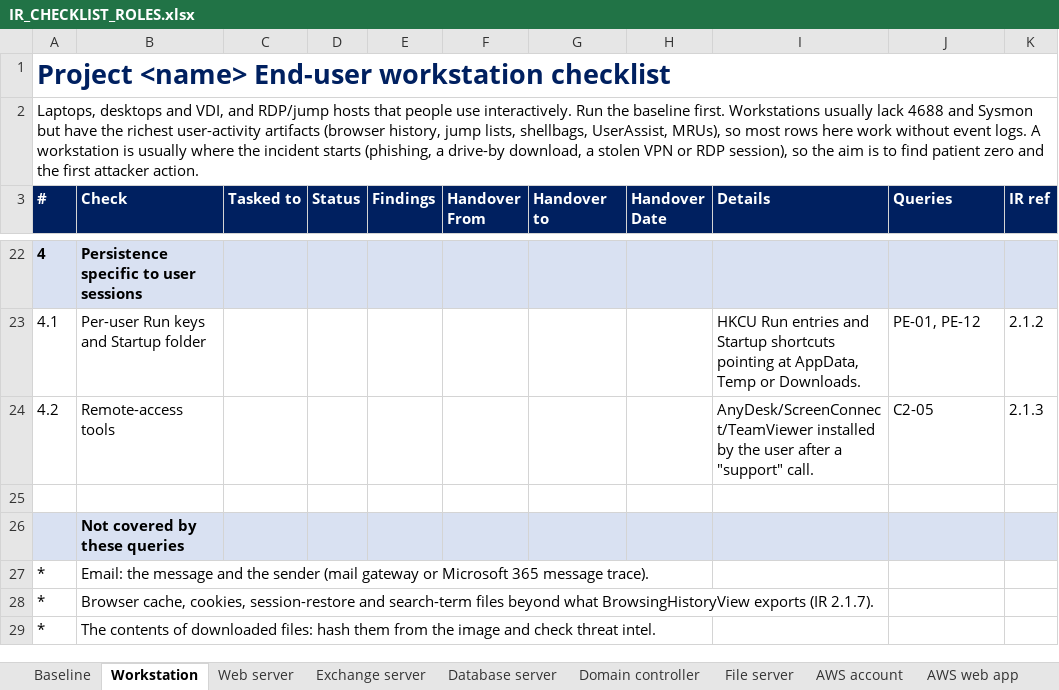
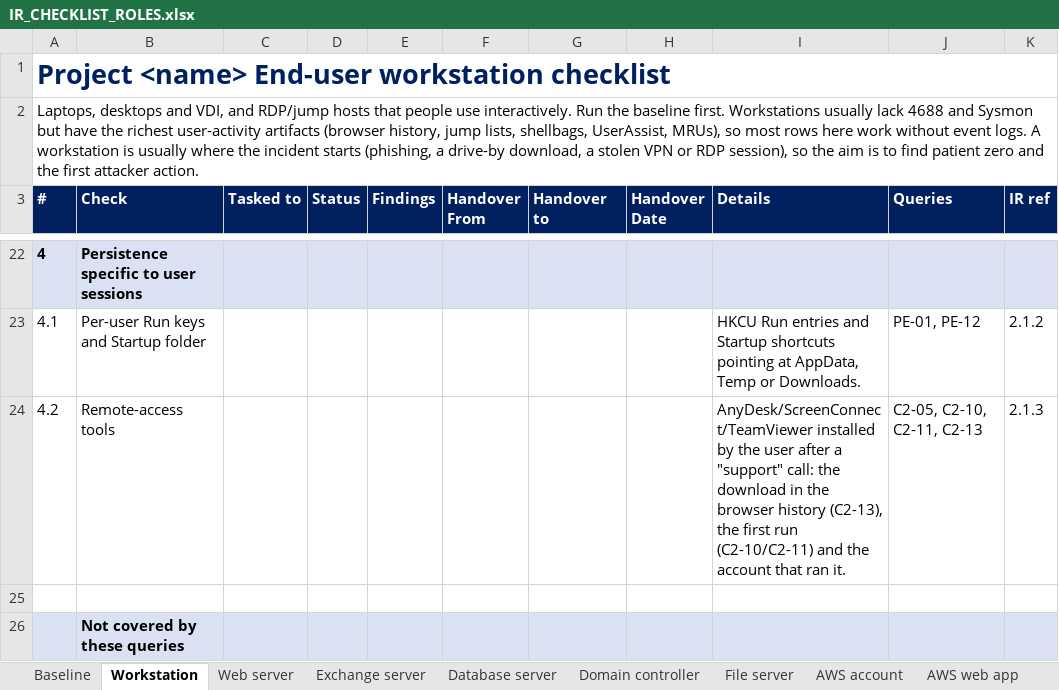
Before and after one commit to gh0stS3ntry/SOF-ELK-Import-Toolkit, an Excel workbook: hunting/checklists/IR_CHECKLIST_ROLES.xlsx, sheet Workstation, drawn as a sheet; only a part is shown, gaps mark what is left out; the shorter side is filled out with more unchanged rows; values as stored, in another font and other column widths than the file's, no borders; the diff names each change by its address in the sheet, - before the commit and + after, or states it on an @@ line.

```diff
--- a/hunting/checklists/IR_CHECKLIST_ROLES.xlsx (sheet Workstation)
+++ b/hunting/checklists/IR_CHECKLIST_ROLES.xlsx (sheet Workstation)
-I24 (Details): …a "support" call.
+I24 (Details): …a "support" call: the download in the browser history (C2-13), the first run (C2-10/C2-11) and the account that ran it.
-J24 (Queries): C2-05
+J24 (Queries): C2-05, C2-10, C2-11, C2-13
```
Also changed, not shown: sheet Baseline, sheet Linux baseline, sheet Web server, 27 other files.
